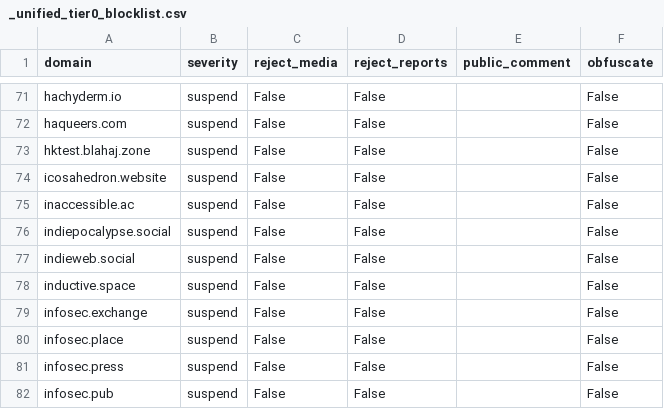
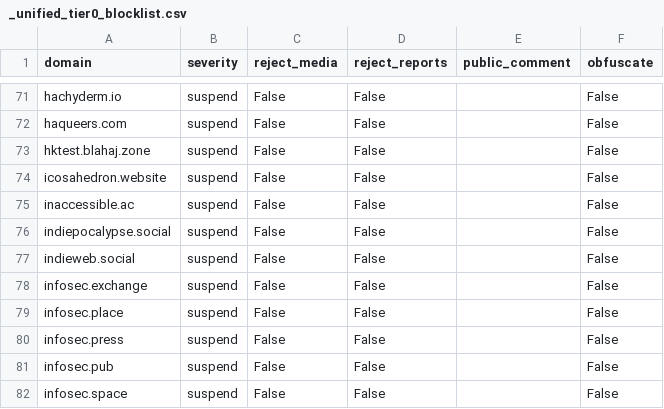
Before and after one commit to kromonos/fedi-health, a CSV file: _unified_tier0_blocklist.csv, drawn as a sheet; only a part is shown, gaps mark what is left out; the shorter side is filled out with more unchanged rows; the diff names each change by its address in the sheet, - before the commit and + after, or states it on an @@ line.

```diff
--- a/_unified_tier0_blocklist.csv
+++ b/_unified_tier0_blocklist.csv
-row 78: inductive.space | suspend | False | False |  | False
```
Also changed, not shown: _unified_tier1_blocklist.csv, _unified_tier2_blocklist.csv, 1 other file.
